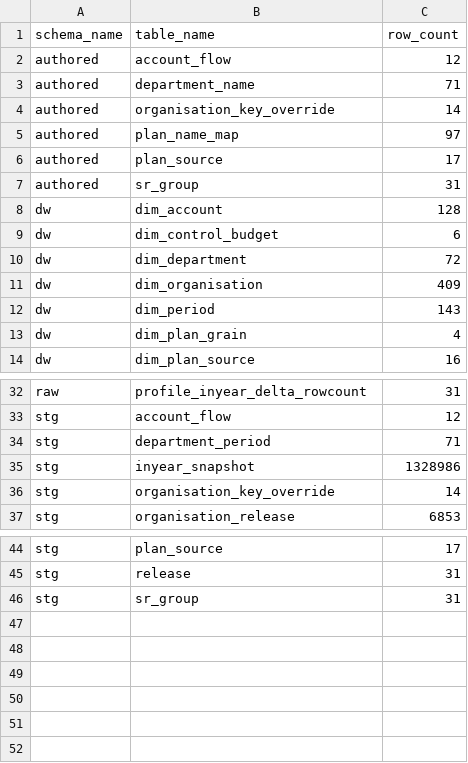
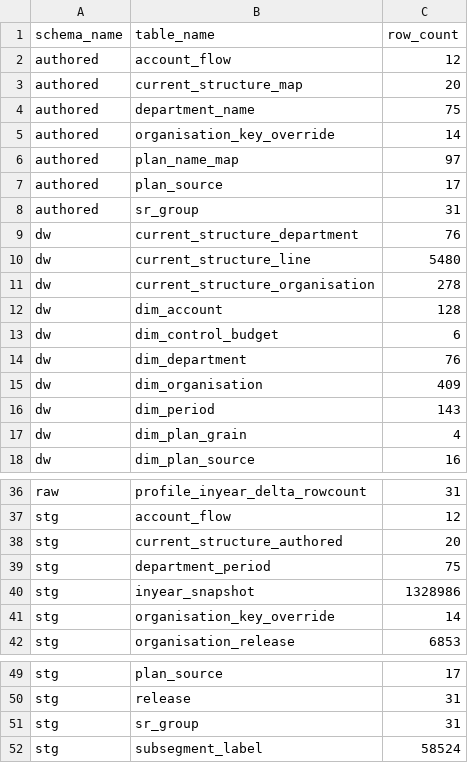
Before and after one commit to Shivansh9307/uk-group-finance-reporting, a CSV file: evidence/build/table_counts.csv, drawn as a sheet; only a part is shown, gaps mark what is left out.

Commit message:
Regenerate the build evidence for the current-structure audits
Also wraps long lines in the current-structure tests.

```diff
--- a/evidence/build/table_counts.csv
+++ b/evidence/build/table_counts.csv
@@ -2,3 +2,4 @@ schema_name,table_name,row_count
 authored,account_flow,12
-authored,department_name,71
+authored,current_structure_map,20
+authored,department_name,75
 authored,organisation_key_override,14
@@ -7,5 +8,8 @@ authored,plan_source,17
 authored,sr_group,31
+dw,current_structure_department,76
+dw,current_structure_line,5480
+dw,current_structure_organisation,278
 dw,dim_account,128
 dw,dim_control_budget,6
-dw,dim_department,72
+dw,dim_department,76
 dw,dim_organisation,409
@@ -33,3 +37,4 @@ raw,profile_inyear_delta_rowcount,31
 stg,account_flow,12
-stg,department_period,71
+stg,current_structure_authored,20
+stg,department_period,75
 stg,inyear_snapshot,1328986
@@ -46 +51,2 @@ stg,release,31
 stg,sr_group,31
+stg,subsegment_label,58524
```
Also changed, not shown: 4 other files.
